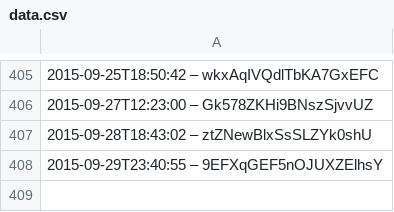
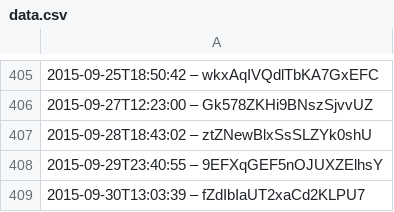
Before and after one commit to slunfuedrac/solana-trading-bot-v2, a CSV file: data.csv, drawn as a sheet; only a part is shown, gaps mark what is left out.

Commit message:
Backport changes to data.csv

```diff
--- a/data.csv
+++ b/data.csv
@@ -408 +408,2 @@
 2015-09-29T23:40:55 – 9EFXqGEF5nOJUXZElhsY
+2015-09-30T13:03:39 – fZdIbIaUT2xaCd2KLPU7
```
